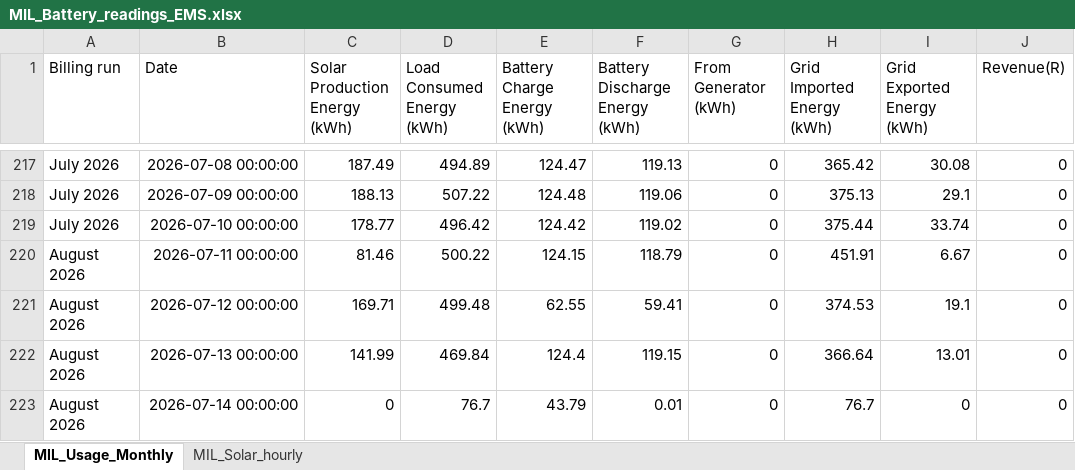
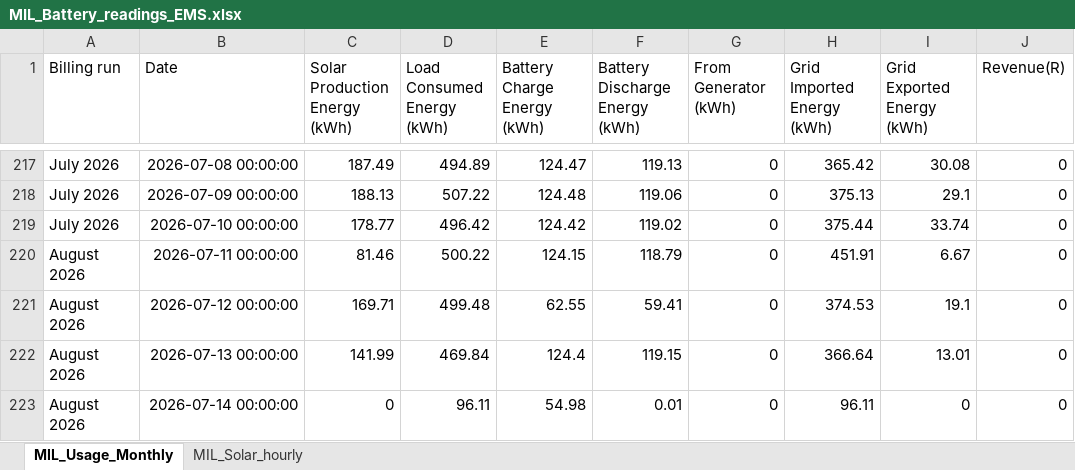
Before and after one commit to ruanvanheerden97/voltano-millenial-billing, an Excel workbook: MIL_Battery_readings_EMS.xlsx, sheet MIL_Usage_Monthly, drawn as a sheet; only a part is shown, gaps mark what is left out; values as stored, in another font and other column widths than the file's, no borders; the diff names each change by its address in the sheet, - before the commit and + after, or states it on an @@ line.

```diff
--- a/MIL_Battery_readings_EMS.xlsx (sheet MIL_Usage_Monthly)
+++ b/MIL_Battery_readings_EMS.xlsx (sheet MIL_Usage_Monthly)
-D223 (Load Consumed Energy (kWh)): 76.7
+D223 (Load Consumed Energy (kWh)): 96.11
-E223 (Battery Charge Energy (kWh)): 43.79
+E223 (Battery Charge Energy (kWh)): 54.98
-H223 (Grid Imported Energy (kWh)): 76.7
+H223 (Grid Imported Energy (kWh)): 96.11
```
Also changed, not shown: sheet MIL_Solar_hourly.
